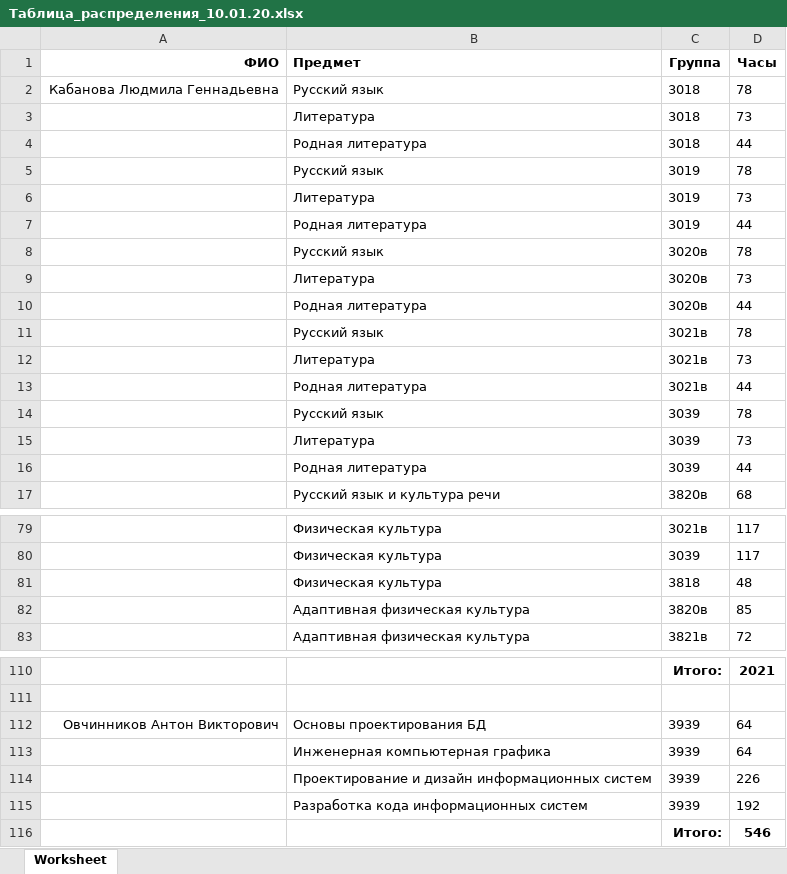
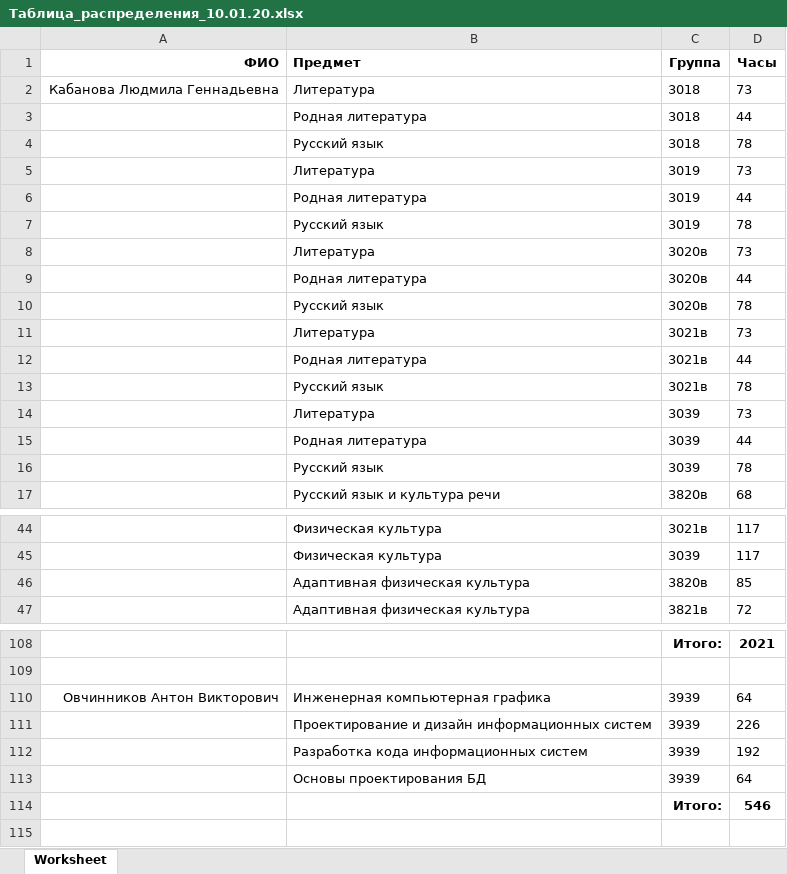
Before and after one commit to Sof7ik/distribution, an Excel workbook: generated/Таблица_распределения_10.01.20.xlsx, sheet Worksheet, drawn as a sheet; only a part is shown, gaps mark what is left out; values as stored, in another font and other column widths than the file's, no borders; removed rows and columns are numbered as before the commit, all else as after; the diff covers the shown part only; the diff names each change by its address in the sheet, - before the commit and + after, or states it on an @@ line.

```diff
--- a/generated/Таблица_распределения_10.01.20.xlsx (sheet Worksheet)
+++ b/generated/Таблица_распределения_10.01.20.xlsx (sheet Worksheet)
-row 2: Кабанова Людмила Геннадьевна | Русский язык | 3018 | 78
-A2 (ФИО): (empty)
+A2 (ФИО): Кабанова Людмила Геннадьевна
-C4 (Группа): 3019
+C4 (Группа): 3018
+row 7:  | Русский язык | 3019 | 78
@@ row 8 moved to row 10: Русский язык @@
@@ row 11 moved to row 13: Русский язык @@
@@ row 14 moved to row 16: Русский язык @@
-row 81:  | Физическая культура | 3818 | 48
-B110 (Предмет): Основы проектирования БД
+B110 (Предмет): Инженерная компьютерная графика
-row 113:  | Инженерная компьютерная графика | 3939 | 64
+row 113:  | Основы проектирования БД | 3939 | 64
```
Also changed, not shown: 3 added rows, 4 removed rows, 33 moved rows and 2 edited cells elsewhere in this sheet, 6 other files.
